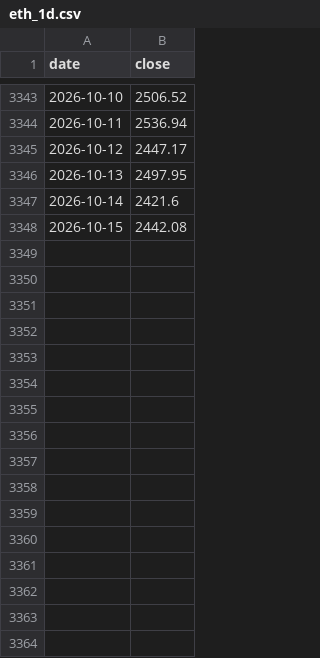
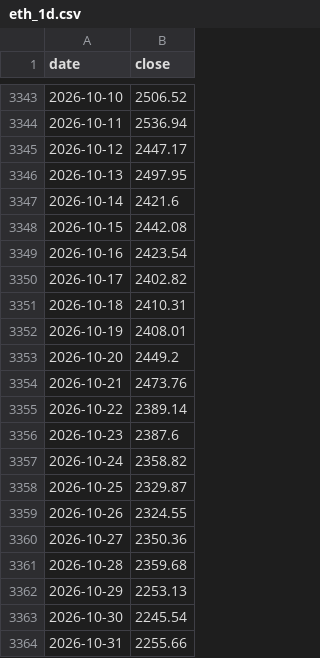
Before and after one commit to SergioRed1844/-crypto-agent-v1, a CSV file: data/context/cache/eth_1d.csv, drawn as a sheet; only a part is shown, gaps mark what is left out; the diff names each change by its address in the sheet, - before the commit and + after, or states it on an @@ line.

```diff
--- a/data/context/cache/eth_1d.csv
+++ b/data/context/cache/eth_1d.csv
+row 3349: 2026-10-16 | 2423.54
+row 3350: 2026-10-17 | 2402.82
+row 3351: 2026-10-18 | 2410.31
+row 3352: 2026-10-19 | 2408.01
+row 3353: 2026-10-20 | 2449.2
+row 3354: 2026-10-21 | 2473.76
+row 3355: 2026-10-22 | 2389.14
+row 3356: 2026-10-23 | 2387.6
+row 3357: 2026-10-24 | 2358.82
+row 3358: 2026-10-25 | 2329.87
+row 3359: 2026-10-26 | 2324.55
+row 3360: 2026-10-27 | 2350.36
+row 3361: 2026-10-28 | 2359.68
+row 3362: 2026-10-29 | 2253.13
+row 3363: 2026-10-30 | 2245.54
+row 3364: 2026-10-31 | 2255.66
```
Also changed, not shown: data/context/cache/btc_1d.csv, data/context/cache/sol_1d.csv, 13 other files.
